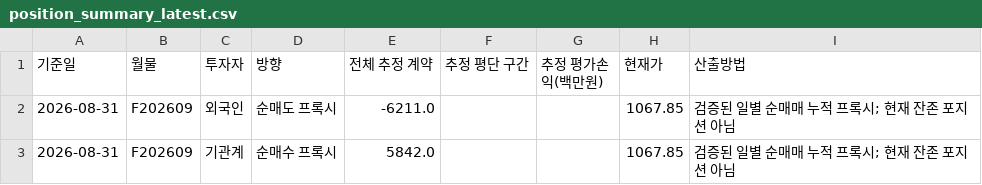
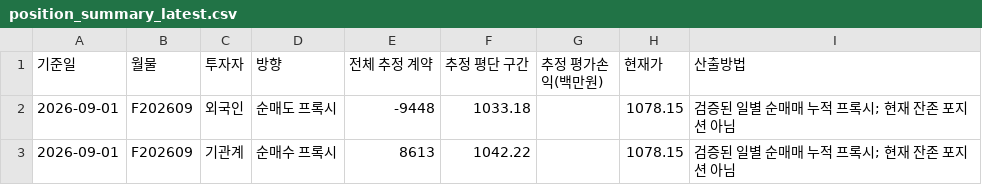
Before and after one commit to jsinvest/dashboard, a CSV file: supply-zone/position_summary_latest.csv, drawn as a sheet; the diff names each change by its address in the sheet, - before the commit and + after, or states it on an @@ line.

```diff
--- a/supply-zone/position_summary_latest.csv
+++ b/supply-zone/position_summary_latest.csv
-A2:A3 (기준일): 2026-08-31
+A2:A3 (기준일): 2026-09-01
-E2 (전체 추정 계약): -6211.0
+E2 (전체 추정 계약): -9448
-F2 (추정 평단 구간): (empty)
+F2 (추정 평단 구간): 1033.18
-H2:H3 (현재가): 1067.85
+H2:H3 (현재가): 1078.15
-E3 (전체 추정 계약): 5842.0
+E3 (전체 추정 계약): 8613
-F3 (추정 평단 구간): (empty)
+F3 (추정 평단 구간): 1042.22
```
Also changed, not shown: supply-zone/cumulative_zones_latest.csv, 9 other files.
